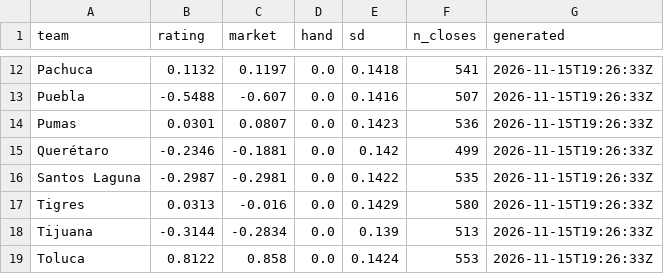
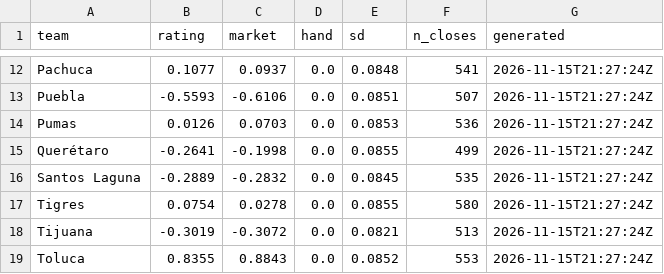
Before and after one commit to TheBallr/LIGA-MX, a CSV file: data/ratings/blend.csv, drawn as a sheet; only a part is shown, gaps mark what is left out; the diff covers the shown part only; the diff names each change by its address in the sheet, - before the commit and + after, or states it on an @@ line.

```diff
--- a/data/ratings/blend.csv
+++ b/data/ratings/blend.csv
-B12 (rating): 0.1132
+B12 (rating): 0.1077
-C12 (market): 0.1197
+C12 (market): 0.0937
-E12 (sd): 0.1418
+E12 (sd): 0.0848
-G12:G19 (generated): 2026-11-15T19:26:33Z
+G12:G19 (generated): 2026-11-15T21:27:24Z
-B13 (rating): -0.5488
+B13 (rating): -0.5593
-C13 (market): -0.607
+C13 (market): -0.6106
-E13 (sd): 0.1416
+E13 (sd): 0.0851
-B14 (rating): 0.0301
+B14 (rating): 0.0126
-C14 (market): 0.0807
+C14 (market): 0.0703
-E14 (sd): 0.1423
+E14 (sd): 0.0853
-B15 (rating): -0.2346
+B15 (rating): -0.2641
-C15 (market): -0.1881
+C15 (market): -0.1998
-E15 (sd): 0.142
+E15 (sd): 0.0855
-B16 (rating): -0.2987
+B16 (rating): -0.2889
-C16 (market): -0.2981
+C16 (market): -0.2832
-E16 (sd): 0.1422
+E16 (sd): 0.0845
-B17 (rating): 0.0313
+B17 (rating): 0.0754
-C17 (market): -0.016
+C17 (market): 0.0278
-E17 (sd): 0.1429
+E17 (sd): 0.0855
-B18 (rating): -0.3144
+B18 (rating): -0.3019
-C18 (market): -0.2834
+C18 (market): -0.3072
-E18 (sd): 0.139
+E18 (sd): 0.0821
-B19 (rating): 0.8122
+B19 (rating): 0.8355
-C19 (market): 0.858
+C19 (market): 0.8843
-E19 (sd): 0.1424
+E19 (sd): 0.0852
```
Also changed, not shown: 40 edited cells elsewhere in this file, data/ratings/method_log.csv, data/ratings/ratings_history.csv, 29 other files.
